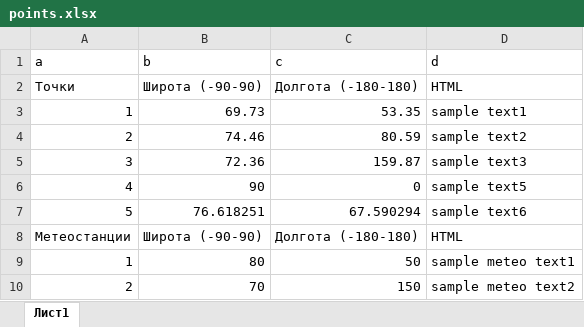
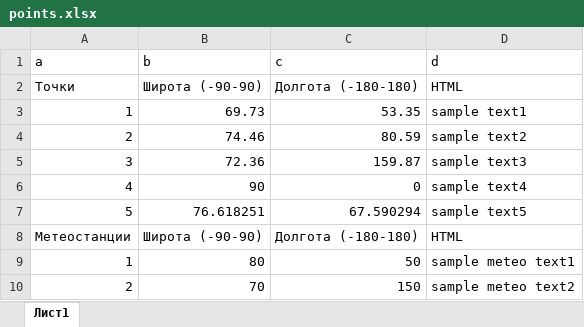
Before and after one commit to Fokz210/sat, an Excel workbook: points.xlsx, sheet Лист1, drawn as a sheet; values as stored, in another font and other column widths than the file's, no borders; the diff names each change by its address in the sheet, - before the commit and + after, or states it on an @@ line.

```diff
--- a/points.xlsx (sheet Лист1)
+++ b/points.xlsx (sheet Лист1)
-D6 (d): sample text5
+D6 (d): sample text4
-D7 (d): sample text6
+D7 (d): sample text5
```
Also changed, not shown: 1 other file.
